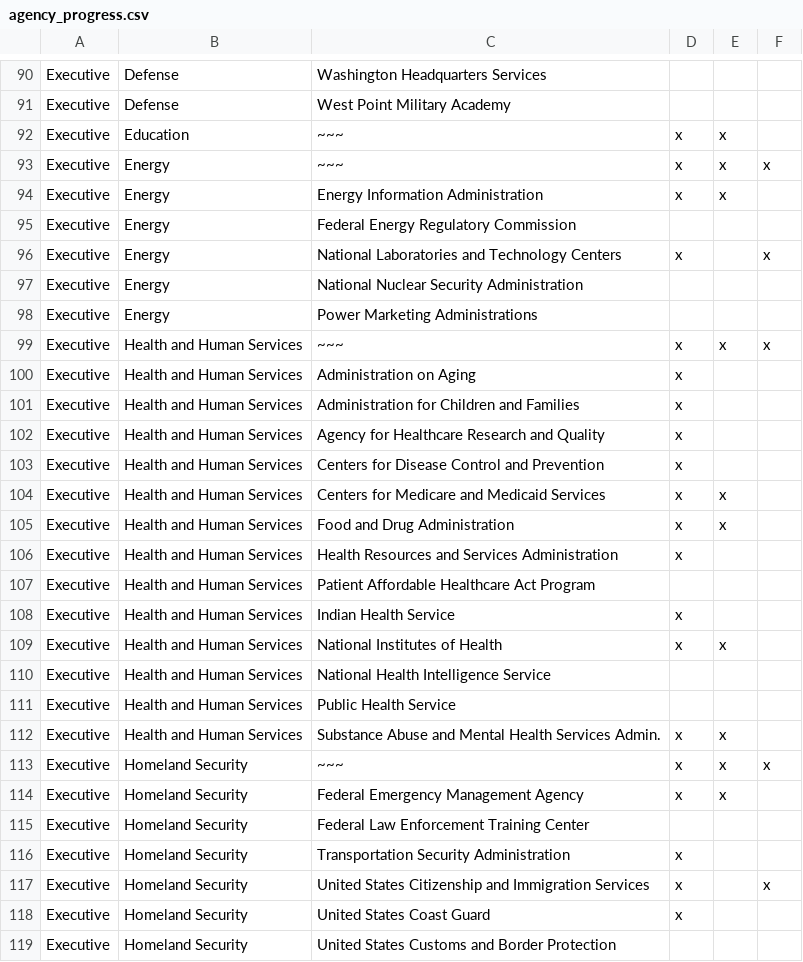
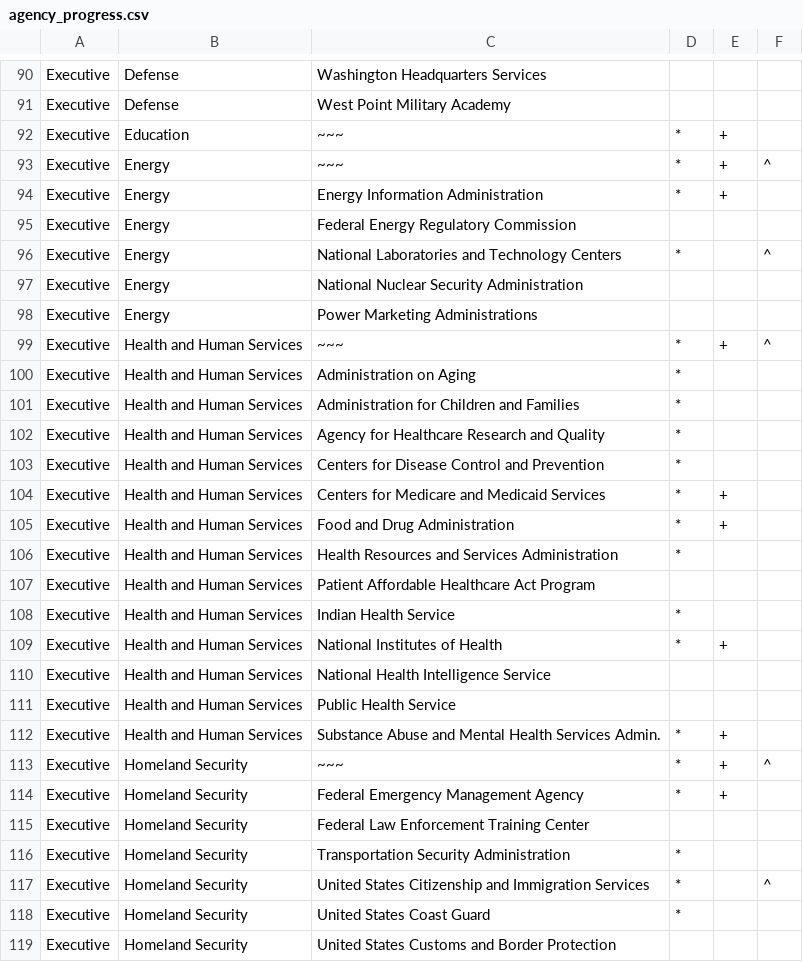
Before and after one commit to 18F/API-All-the-X, a CSV file: _data/agency_progress.csv, drawn as a sheet; only a part is shown, gaps mark what is left out; the diff covers the shown part only.

Commit message:
correcting some typos, changing characters

```diff
--- a/_data/agency_progress.csv
+++ b/_data/agency_progress.csv
@@ -91,29 +91,29 @@ Executive,Defense,Washington Headquarters Services,,,
 Executive,Defense,West Point Military Academy,,,
-Executive,Education,~~~,x,x,
-Executive,Energy,~~~,x,x,x
-Executive,Energy,Energy Information Administration,x,x,
+Executive,Education,~~~,*,+,
+Executive,Energy,~~~,*,+,^
+Executive,Energy,Energy Information Administration,*,+,
 Executive,Energy,Federal Energy Regulatory Commission,,,
-Executive,Energy,National Laboratories and Technology Centers,x,,x
+Executive,Energy,National Laboratories and Technology Centers,*,,^
 Executive,Energy,National Nuclear Security Administration,,,
 Executive,Energy,Power Marketing Administrations,,,
-Executive,Health and Human Services,~~~,x,x,x
-Executive,Health and Human Services,Administration on Aging,x,,
-Executive,Health and Human Services,Administration for Children and Families,x,,
-Executive,Health and Human Services,Agency for Healthcare Research and Quality,x,,
-Executive,Health and Human Services,Centers for Disease Control and Prevention,x,,
-Executive,Health and Human Services,Centers for Medicare and Medicaid Services,x,x,
-Executive,Health and Human Services,Food and Drug Administration,x,x,
-Executive,Health and Human Services,Health Resources and Services Administration,x,,
+Executive,Health and Human Services,~~~,*,+,^
+Executive,Health and Human Services,Administration on Aging,*,,
+Executive,Health and Human Services,Administration for Children and Families,*,,
+Executive,Health and Human Services,Agency for Healthcare Research and Quality,*,,
+Executive,Health and Human Services,Centers for Disease Control and Prevention,*,,
+Executive,Health and Human Services,Centers for Medicare and Medicaid Services,*,+,
+Executive,Health and Human Services,Food and Drug Administration,*,+,
+Executive,Health and Human Services,Health Resources and Services Administration,*,,
 Executive,Health and Human Services,Patient Affordable Healthcare Act Program,,,
-Executive,Health and Human Services,Indian Health Service,x,,
-Executive,Health and Human Services,National Institutes of Health,x,x,
+Executive,Health and Human Services,Indian Health Service,*,,
+Executive,Health and Human Services,National Institutes of Health,*,+,
 Executive,Health and Human Services,National Health Intelligence Service,,,
 Executive,Health and Human Services,Public Health Service,,,
-Executive,Health and Human Services,Substance Abuse and Mental Health Services Admin.,x,x,
-Executive,Homeland Security,~~~,x,x,x
-Executive,Homeland Security,Federal Emergency Management Agency,x,x,
+Executive,Health and Human Services,Substance Abuse and Mental Health Services Admin.,*,+,
+Executive,Homeland Security,~~~,*,+,^
+Executive,Homeland Security,Federal Emergency Management Agency,*,+,
 Executive,Homeland Security,Federal Law Enforcement Training Center,,,
-Executive,Homeland Security,Transportation Security Administration,x,,
-Executive,Homeland Security,United States Citizenship and Immigration Services,x,,x
-Executive,Homeland Security,United States Coast Guard,x,,
+Executive,Homeland Security,Transportation Security Administration,*,,
+Executive,Homeland Security,United States Citizenship and Immigration Services,*,,^
+Executive,Homeland Security,United States Coast Guard,*,,
 Executive,Homeland Security,United States Customs and Border Protection,,,
```
Also changed, not shown: 124 edited cells elsewhere in this file.
